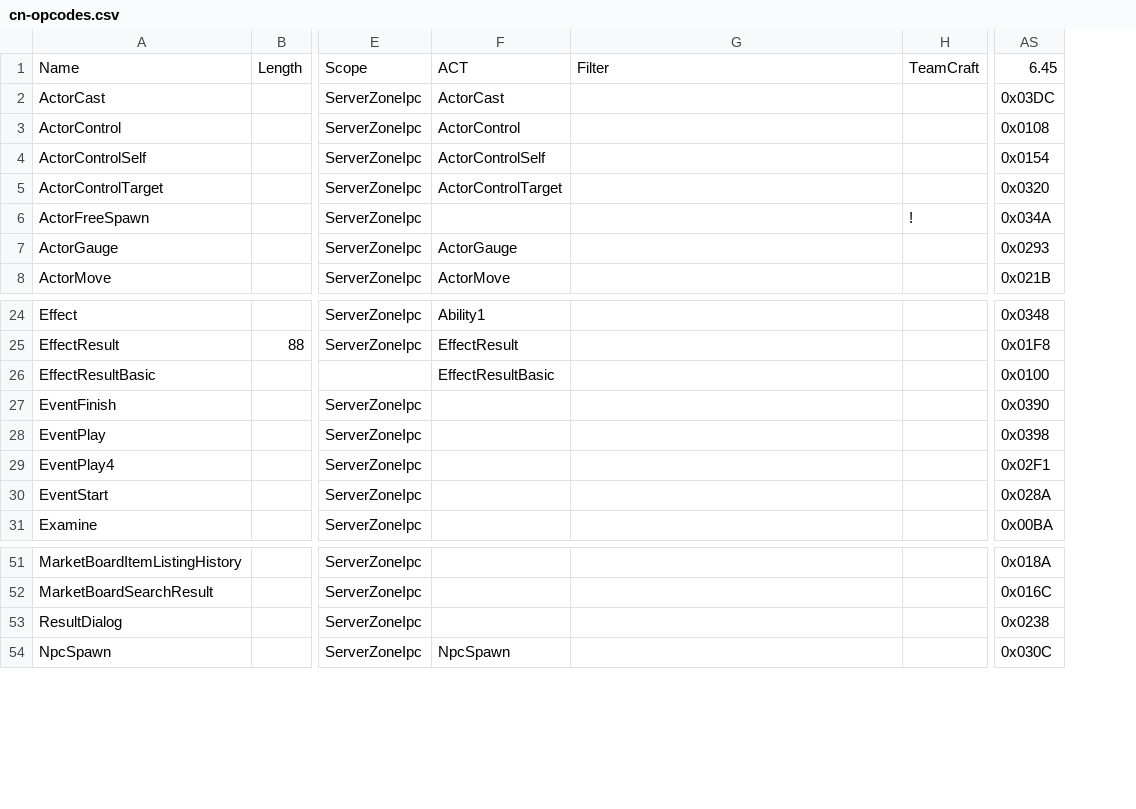
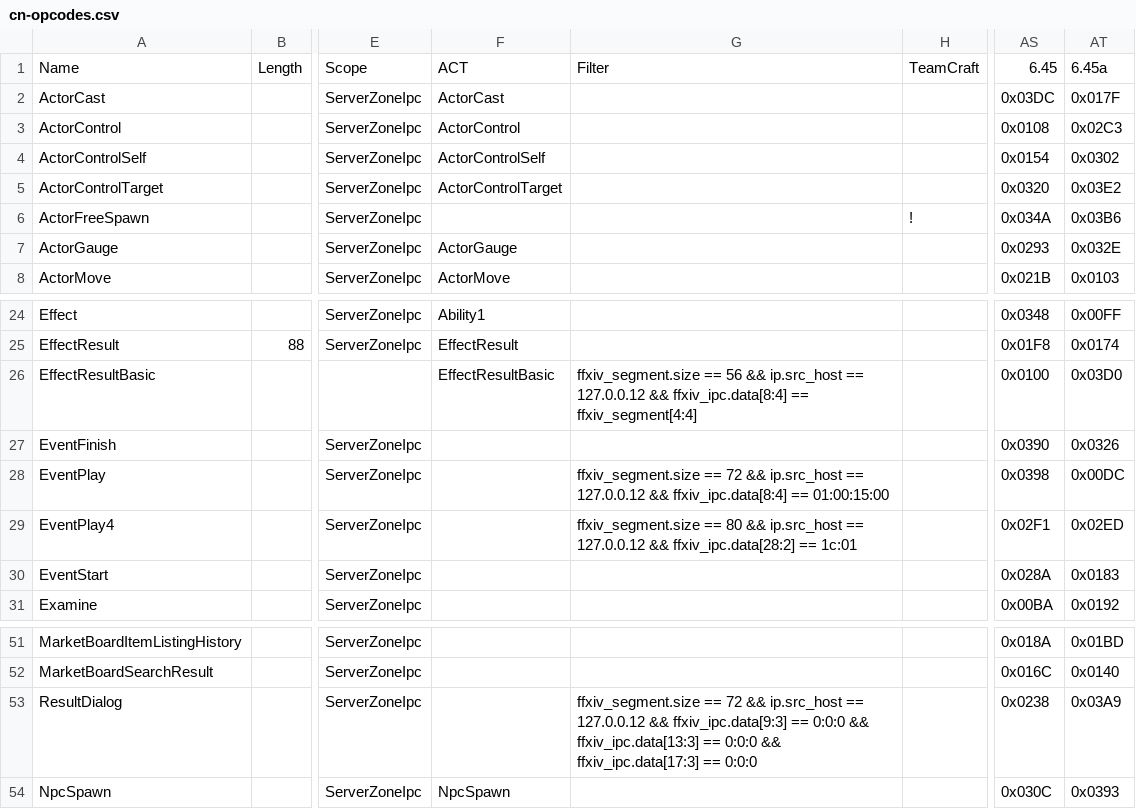
Before and after one commit to zhyupe/ffxiv-opcode-worker, a CSV file: cn-opcodes.csv, drawn as a sheet; only a part is shown, gaps mark what is left out; the diff names each change by its address in the sheet, - before the commit and + after, or states it on an @@ line.

Commit message:
Commit from GitHub Actions (Update opcodes)

```diff
--- a/cn-opcodes.csv
+++ b/cn-opcodes.csv
+column AT, rows 1-8: 6.45a | 0x017F | 0x02C3 | 0x0302 | 0x03E2 | 0x03B6 | 0x032E | 0x0103; rows 24-31: 0x00FF | 0x0174 | 0x03D0 | 0x0326 | 0x00DC | 0x02ED | 0x0183 | 0x0192; rows 51-54: 0x01BD | 0x0140 | 0x03A9 | 0x0393
-G26: (empty)
+G26: ffxiv_segment.size == 56 && ip.src_host == 127.0.0.12 && ffxiv_ipc.data[8:4] == ffxiv_segment[4:4]
-G28: (empty)
+G28: ffxiv_segment.size == 72 && ip.src_host == 127.0.0.12 && ffxiv_ipc.data[8:4] == 01:00:15:00
-G29: (empty)
+G29: ffxiv_segment.size == 80 && ip.src_host == 127.0.0.12 && ffxiv_ipc.data[28:2] == 1c:01
-G53: (empty)
+G53: ffxiv_segment.size == 72 && ip.src_host == 127.0.0.12 && ffxiv_ipc.data[9:3] == 0:0:0 && ffxiv_ipc.data[13:3] == 0:0:0 && ffxiv_ipc.data[17:3] == 0:0:0
```
